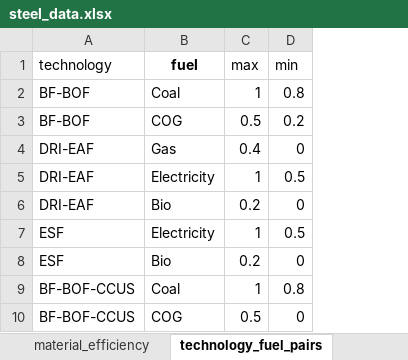
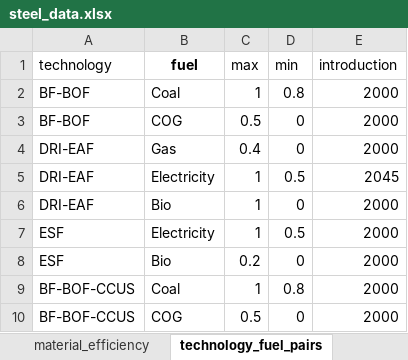
Before and after one commit to PLANiT-Institute/systempathway, an Excel workbook: database/steel_data.xlsx, sheet technology_fuel_pairs, drawn as a sheet; values as stored, in another font and other column widths than the file's, no borders; the diff names each change by its address in the sheet, - before the commit and + after, or states it on an @@ line.

Commit message:
v1.0 Multifuel and Introduction Years of Fuels/Materials

```diff
--- a/database/steel_data.xlsx (sheet technology_fuel_pairs)
+++ b/database/steel_data.xlsx (sheet technology_fuel_pairs)
+column E (introduction), rows 2-10: 2000 | 2000 | 2000 | 2045 | 2000 | 2000 | 2000 | 2000 | 2000
-D3 (min): 0.2
+D3 (min): 0
-C6 (max): 0.2
+C6 (max): 1
```
Also changed, not shown: sheet emission_system, sheet technology_material_pairs, sheet baseline, sheet notes, other sheet tabs, 5 other files.
